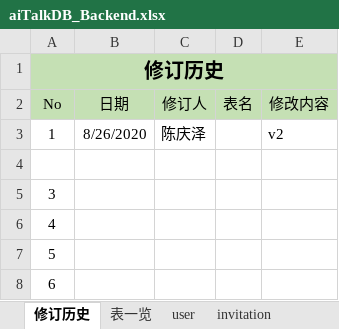
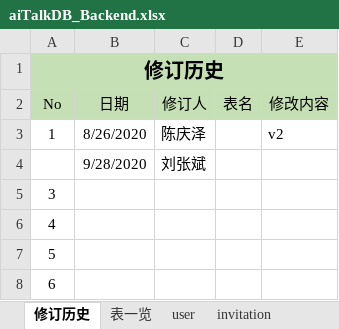
Before and after one commit to chenqingze/laoke, an Excel workbook: doc/db/aiTalkDB_Backend.xlsx, sheet 修订历史, drawn as a sheet; only a part is shown; values as stored, in another font and other column widths than the file's, no borders; the diff names each change by its address in the sheet, - before the commit and + after, or states it on an @@ line.

```diff
--- a/doc/db/aiTalkDB_Backend.xlsx (sheet 修订历史)
+++ b/doc/db/aiTalkDB_Backend.xlsx (sheet 修订历史)
-row 4: (empty)
+row 4:  | 9/28/2020 | 刘张斌
```
Also changed, not shown: sheet friend, other sheet tabs, charts or pictures, 6 other files.
